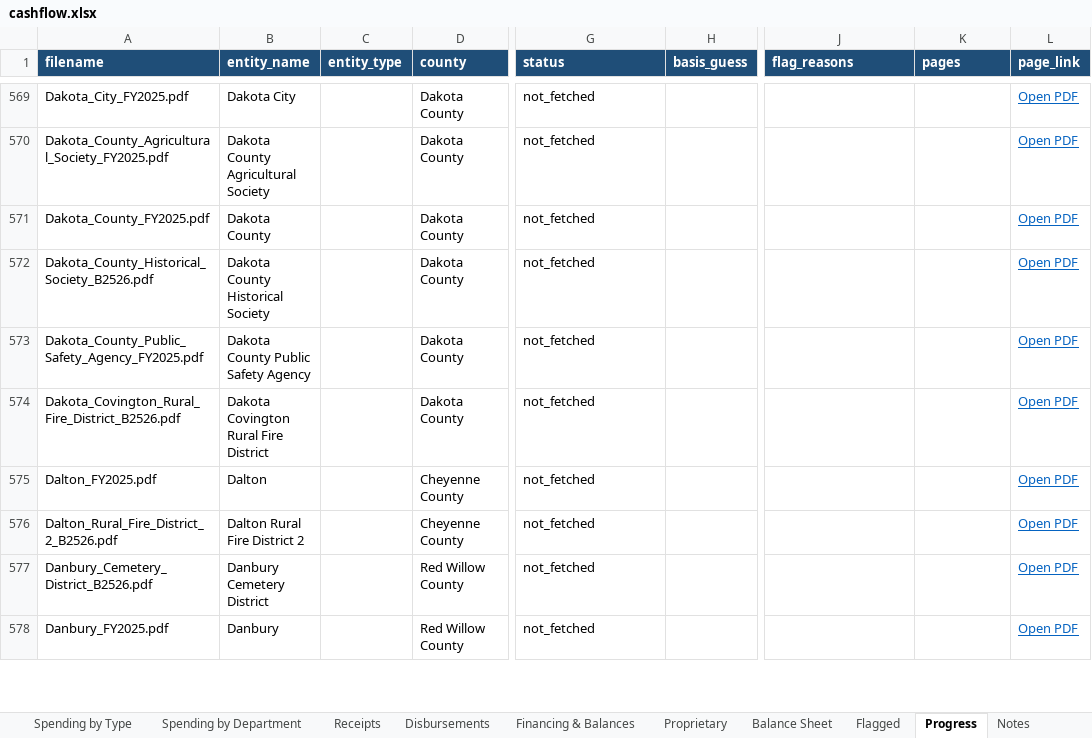
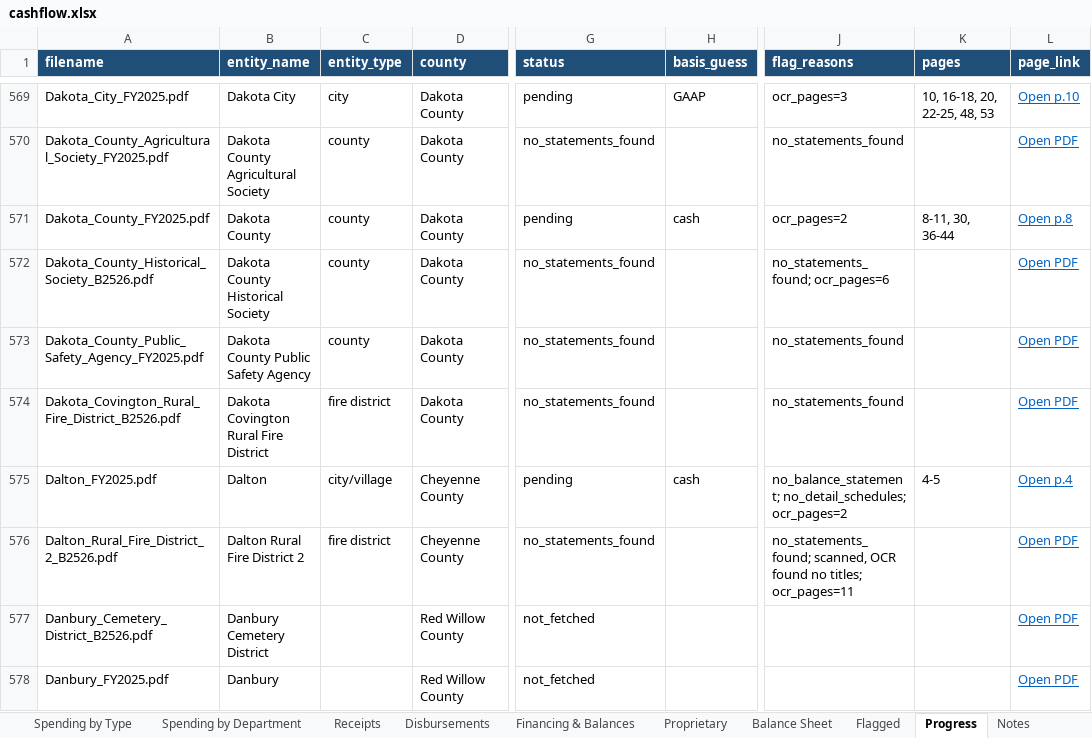
Before and after one commit to trltrl12/Nebraska-Audit, an Excel workbook: output/cashflow.xlsx, sheet Progress, drawn as a sheet; only a part is shown, gaps mark what is left out; values as stored, in another font and other column widths than the file's, no borders; the diff covers the shown part only; the diff names each change by its address in the sheet, - before the commit and + after, or states it on an @@ line.

```diff
--- a/output/cashflow.xlsx (sheet Progress)
+++ b/output/cashflow.xlsx (sheet Progress)
-C569 (entity_type): (empty)
+C569 (entity_type): city
-G569 (status): not_fetched
+G569 (status): pending
-H569 (basis_guess): (empty)
+H569 (basis_guess): GAAP
-J569 (flag_reasons): (empty)
+J569 (flag_reasons): ocr_pages=3
-K569 (pages): (empty)
+K569 (pages): 10, 16-18, 20, 22-25, 48, 53
-L569 (page_link): Open PDF
+L569 (page_link): Open p.10
-C570:C573 (entity_type): (empty)
+C570:C573 (entity_type): county
-G570 (status): not_fetched
+G570 (status): no_statements_found
-J570 (flag_reasons): (empty)
+J570 (flag_reasons): no_statements_found
-G571 (status): not_fetched
+G571 (status): pending
-H571 (basis_guess): (empty)
+H571 (basis_guess): cash
-J571 (flag_reasons): (empty)
+J571 (flag_reasons): ocr_pages=2
-K571 (pages): (empty)
+K571 (pages): 8-11, 30, 36-44
-L571 (page_link): Open PDF
+L571 (page_link): Open p.8
-G572:G574 (status): not_fetched
+G572:G574 (status): no_statements_found
-J572 (flag_reasons): (empty)
+J572 (flag_reasons): no_statements_found; ocr_pages=6
-J573:J574 (flag_reasons): (empty)
+J573:J574 (flag_reasons): no_statements_found
-C574 (entity_type): (empty)
+C574 (entity_type): fire district
-C575 (entity_type): (empty)
+C575 (entity_type): city/village
-G575 (status): not_fetched
+G575 (status): pending
-H575 (basis_guess): (empty)
+H575 (basis_guess): cash
-J575 (flag_reasons): (empty)
+J575 (flag_reasons): no_balance_statement; no_detail_schedules; ocr_pages=2
-K575 (pages): (empty)
+K575 (pages): 4-5
-L575 (page_link): Open PDF
+L575 (page_link): Open p.4
-C576 (entity_type): (empty)
+C576 (entity_type): fire district
-G576 (status): not_fetched
+G576 (status): no_statements_found
-J576 (flag_reasons): (empty)
+J576 (flag_reasons): no_statements_found; scanned, OCR found no titles; ocr_pages=11
```
Also changed, not shown: 81 edited cells elsewhere in this sheet, 15 other files.
